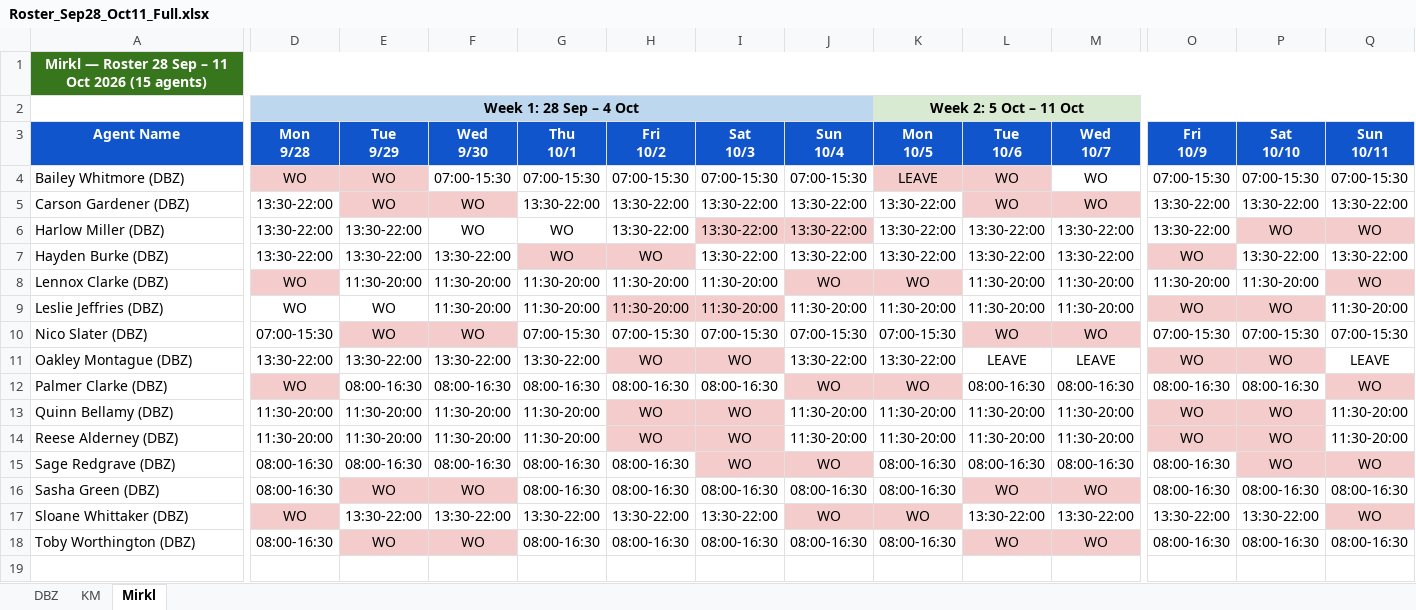
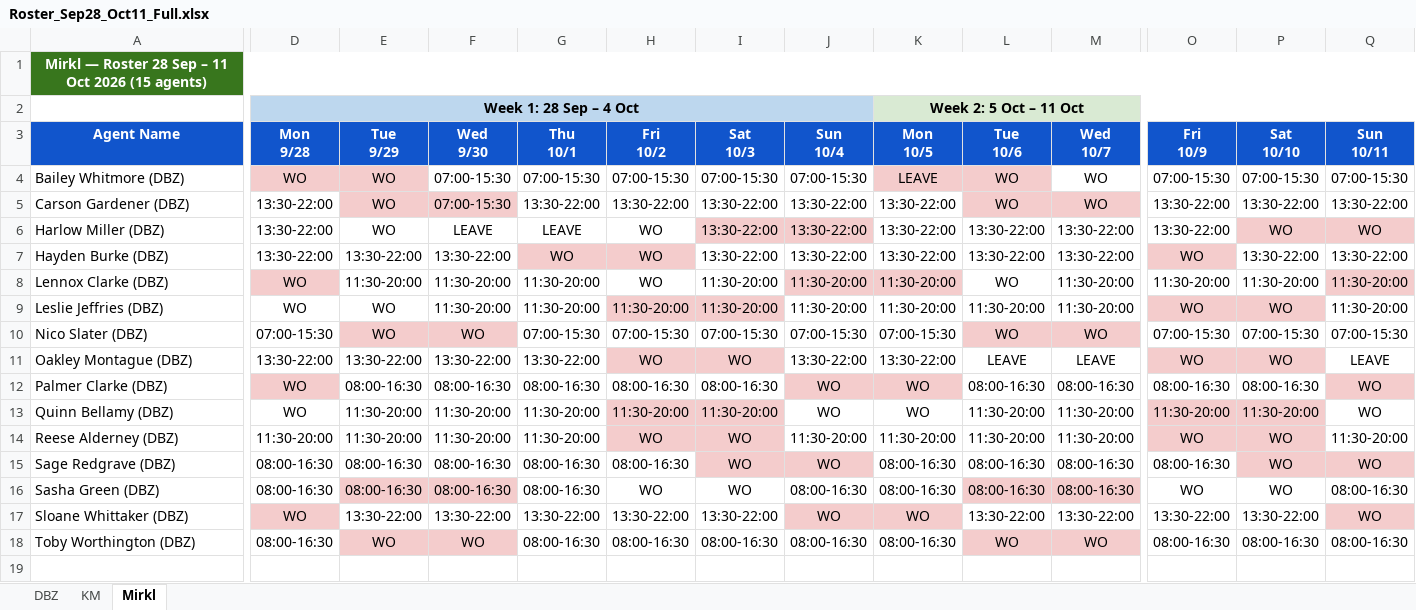
Before and after one commit to Anwarshaik565/EXV, an Excel workbook: 2026-09-28/Roster_Sep28_Oct11_Full.xlsx, sheet Mirkl, drawn as a sheet; only a part is shown, gaps mark what is left out; values as stored, in another font and other column widths than the file's, no borders; the diff names each change by its address in the sheet, - before the commit and + after, or states it on an @@ line.

Commit message:
Freeze Team 7 (Morgan Shaw) shift/WO pattern to match the shared roster image exactly for all 15 agents. Applied Harlow Miller's approved leave (Wed 9/30, Thu 10/1) on top of the frozen pattern -- her working days those dates now marked LEAVE. Oakley Montague's leave (10/6-10/11) and Bailey Whitmore's (10/5) and Leslie Jeffries' (9/29) all confirmed covered.

```diff
--- a/2026-09-28/Roster_Sep28_Oct11_Full.xlsx (sheet Mirkl)
+++ b/2026-09-28/Roster_Sep28_Oct11_Full.xlsx (sheet Mirkl)
-F5 (Wed 9/30): WO
+F5 (Wed 9/30): 07:00-15:30
-E6 (Tue 9/29): 13:30-22:00
+E6 (Tue 9/29): WO
-F6 (Wed 9/30): WO
+F6 (Wed 9/30): LEAVE
-G6 (Thu 10/1): WO
+G6 (Thu 10/1): LEAVE
-H6 (Fri 10/2): 13:30-22:00
+H6 (Fri 10/2): WO
-H8 (Fri 10/2): 11:30-20:00
+H8 (Fri 10/2): WO
-J8 (Sun 10/4): WO
+J8 (Sun 10/4): 11:30-20:00
-K8 (Mon 10/5): WO
+K8 (Mon 10/5): 11:30-20:00
-L8 (Tue 10/6): 11:30-20:00
+L8 (Tue 10/6): WO
-Q8 (Sun 10/11): WO
+Q8 (Sun 10/11): 11:30-20:00
-D13 (Mon 9/28): 11:30-20:00
+D13 (Mon 9/28): WO
-H13 (Fri 10/2): WO
+H13 (Fri 10/2): 11:30-20:00
-I13 (Sat 10/3): WO
+I13 (Sat 10/3): 11:30-20:00
-J13 (Sun 10/4): 11:30-20:00
+J13 (Sun 10/4): WO
-K13 (Mon 10/5): 11:30-20:00
+K13 (Mon 10/5): WO
-O13 (Fri 10/9): WO
+O13 (Fri 10/9): 11:30-20:00
-P13 (Sat 10/10): WO
+P13 (Sat 10/10): 11:30-20:00
-Q13 (Sun 10/11): 11:30-20:00
+Q13 (Sun 10/11): WO
-E16 (Tue 9/29): WO
+E16 (Tue 9/29): 08:00-16:30
-F16 (Wed 9/30): WO
+F16 (Wed 9/30): 08:00-16:30
-H16 (Fri 10/2): 08:00-16:30
+H16 (Fri 10/2): WO
-I16 (Sat 10/3): 08:00-16:30
+I16 (Sat 10/3): WO
-L16 (Tue 10/6): WO
+L16 (Tue 10/6): 08:00-16:30
-M16 (Wed 10/7): WO
+M16 (Wed 10/7): 08:00-16:30
-O16 (Fri 10/9): 08:00-16:30
+O16 (Fri 10/9): WO
-P16 (Sat 10/10): 08:00-16:30
+P16 (Sat 10/10): WO
```
